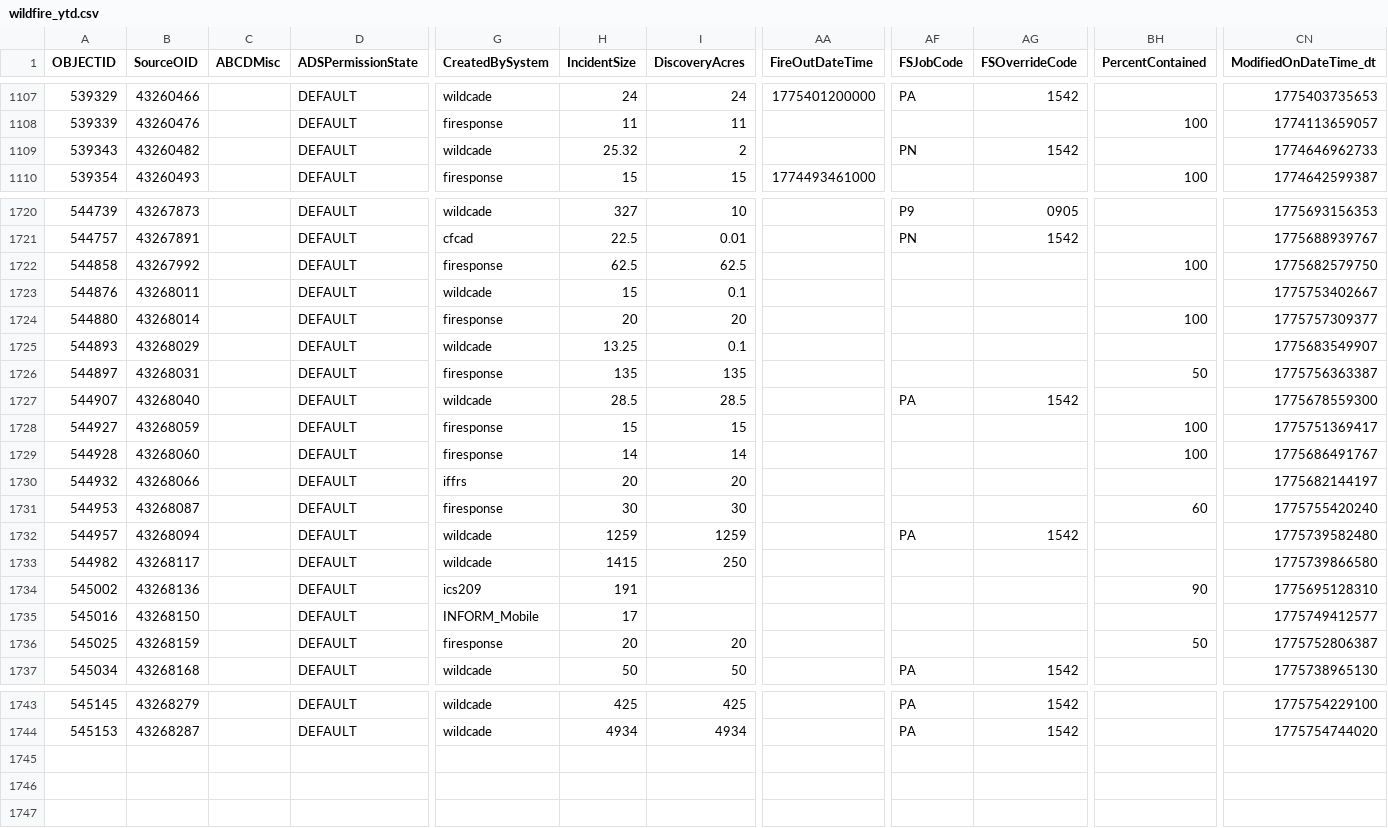
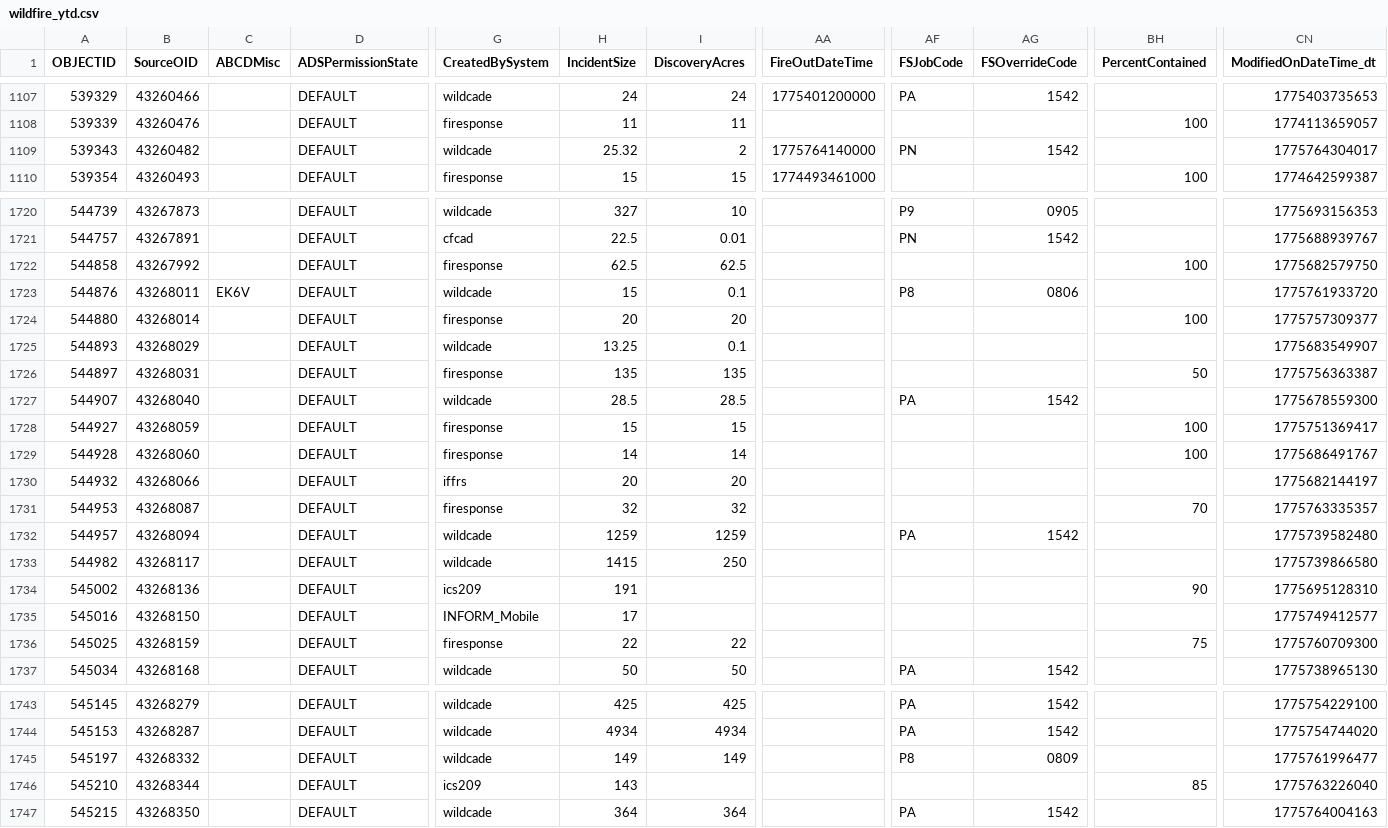
Before and after one commit to githamm/wildfire-tracker, a CSV file: data/wildfire_ytd.csv, drawn as a sheet; only a part is shown, gaps mark what is left out; rows hold the shown columns only; the diff names each change by its address in the sheet, - before the commit and + after, or states it on an @@ line.

```diff
--- a/data/wildfire_ytd.csv
+++ b/data/wildfire_ytd.csv
-AA1109 (FireOutDateTime): (empty)
+AA1109 (FireOutDateTime): 1775764140000
-CN1109 (ModifiedOnDateTime_dt): 1774646962733
+CN1109 (ModifiedOnDateTime_dt): 1775764304017
-C1723 (ABCDMisc): (empty)
+C1723 (ABCDMisc): EK6V
-AF1723 (FSJobCode): (empty)
+AF1723 (FSJobCode): P8
-AG1723 (FSOverrideCode): (empty)
+AG1723 (FSOverrideCode): 0806
-CN1723 (ModifiedOnDateTime_dt): 1775753402667
+CN1723 (ModifiedOnDateTime_dt): 1775761933720
-H1731 (IncidentSize): 30
+H1731 (IncidentSize): 32
-I1731 (DiscoveryAcres): 30
+I1731 (DiscoveryAcres): 32
-BH1731 (PercentContained): 60
+BH1731 (PercentContained): 70
-CN1731 (ModifiedOnDateTime_dt): 1775755420240
+CN1731 (ModifiedOnDateTime_dt): 1775763335357
-H1736 (IncidentSize): 20
+H1736 (IncidentSize): 22
-I1736 (DiscoveryAcres): 20
+I1736 (DiscoveryAcres): 22
-BH1736 (PercentContained): 50
+BH1736 (PercentContained): 75
-CN1736 (ModifiedOnDateTime_dt): 1775752806387
+CN1736 (ModifiedOnDateTime_dt): 1775760709300
+row 1745: 545197 | 43268332 |  | DEFAULT | wildcade | 149 | 149 |  | P8 | 0809 |  | 1775761996477
+row 1746: 545210 | 43268344 |  | DEFAULT | ics209 | 143 |  |  |  |  | 85 | 1775763226040
+row 1747: 545215 | 43268350 |  | DEFAULT | wildcade | 364 | 364 |  | PA | 1542 |  | 1775764004163
```
